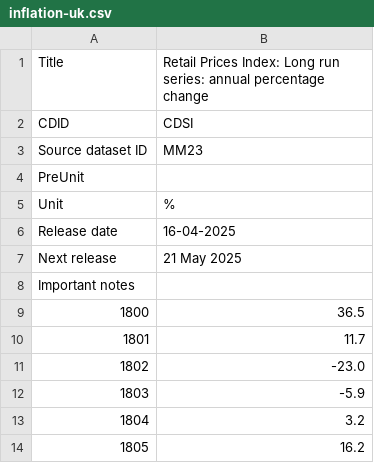
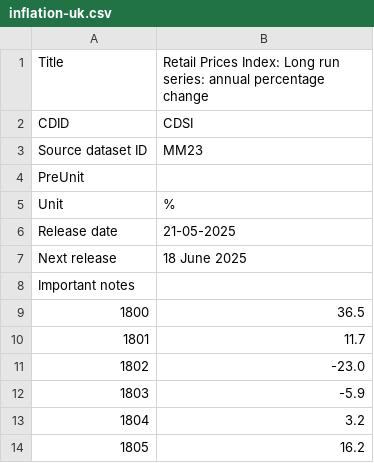
Before and after one commit to datasets/cpi-gb, a CSV file: cache/inflation-uk.csv, drawn as a sheet; only a part is shown.

```diff
--- a/cache/inflation-uk.csv
+++ b/cache/inflation-uk.csv
@@ -5,4 +5,4 @@
 "Unit","%"
-"Release date","16-04-2025"
-"Next release","21 May 2025"
+"Release date","21-05-2025"
+"Next release","18 June 2025"
 "Important notes",
```
Also changed, not shown: cache/cpi-uk.csv, data/cpi-uk-monthly.csv.
